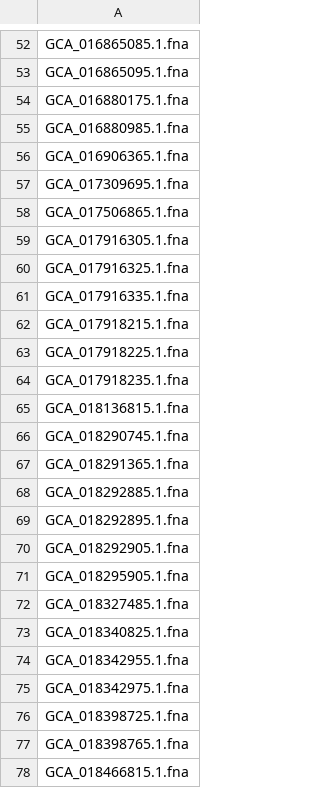
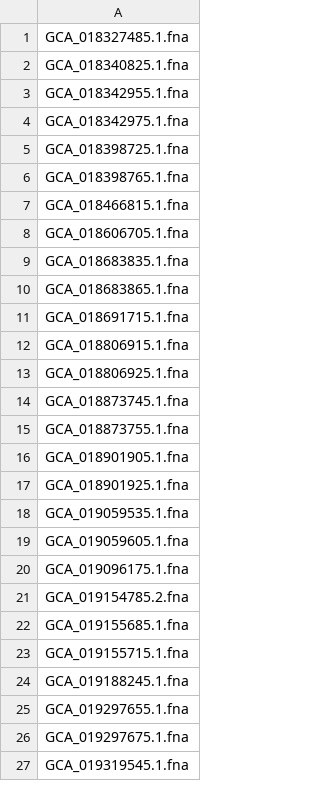
Before and after one commit to CSE-BIONOVA/Helper, a CSV file: genome_filenames/temp_protozoa.csv, drawn as a sheet; only a part is shown, gaps mark what is left out; the shorter side is filled out with more unchanged rows; the diff covers the shown part only; the diff names each change by its address in the sheet, - before the commit and + after, or states it on an @@ line.

```diff
--- a/genome_filenames/temp_protozoa.csv
+++ b/genome_filenames/temp_protozoa.csv
-row 52: GCA_016865085.1.fna
-row 53: GCA_016865095.1.fna
-row 54: GCA_016880175.1.fna
-row 55: GCA_016880985.1.fna
-row 56: GCA_016906365.1.fna
-row 57: GCA_017309695.1.fna
-row 58: GCA_017506865.1.fna
-row 59: GCA_017916305.1.fna
-row 60: GCA_017916325.1.fna
-row 61: GCA_017916335.1.fna
-row 62: GCA_017918215.1.fna
-row 63: GCA_017918225.1.fna
-row 64: GCA_017918235.1.fna
-row 65: GCA_018136815.1.fna
-row 66: GCA_018290745.1.fna
-row 67: GCA_018291365.1.fna
-row 68: GCA_018292885.1.fna
-row 69: GCA_018292895.1.fna
-row 70: GCA_018292905.1.fna
-row 71: GCA_018295905.1.fna
```
Also changed, not shown: 51 removed rows elsewhere in this file, genome_filenames/temp_archaea.csv, 2 other files.
